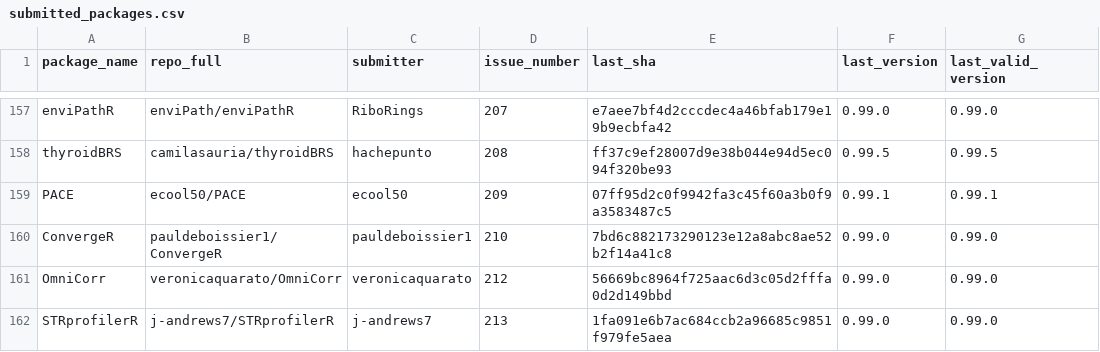
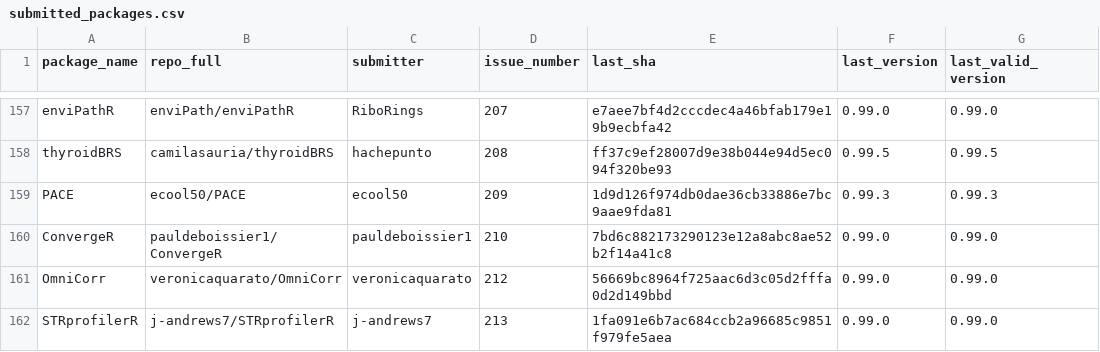
Before and after one commit to Bioconductor/BiocContributions, a CSV file: submissions/submitted_packages.csv, drawn as a sheet; only a part is shown, gaps mark what is left out.

Commit message:
Update build SHAs and versions

```diff
--- a/submissions/submitted_packages.csv
+++ b/submissions/submitted_packages.csv
@@ -158,3 +158,3 @@ enviPathR,enviPath/enviPathR,RiboRings,207,e7aee7bf4d2cccdec4a46bfab179e19b9ecbf
 thyroidBRS,camilasauria/thyroidBRS,hachepunto,208,ff37c9ef28007d9e38b044e94d5ec094f320be93,0.99.5,0.99.5
-PACE,ecool50/PACE,ecool50,209,07ff95d2c0f9942fa3c45f60a3b0f9a3583487c5,0.99.1,0.99.1
+PACE,ecool50/PACE,ecool50,209,1d9d126f974db0dae36cb33886e7bc9aae9fda81,0.99.3,0.99.3
 ConvergeR,pauldeboissier1/ConvergeR,pauldeboissier1,210,7bd6c882173290123e12a8abc8ae52b2f14a41c8,0.99.0,0.99.0
```
